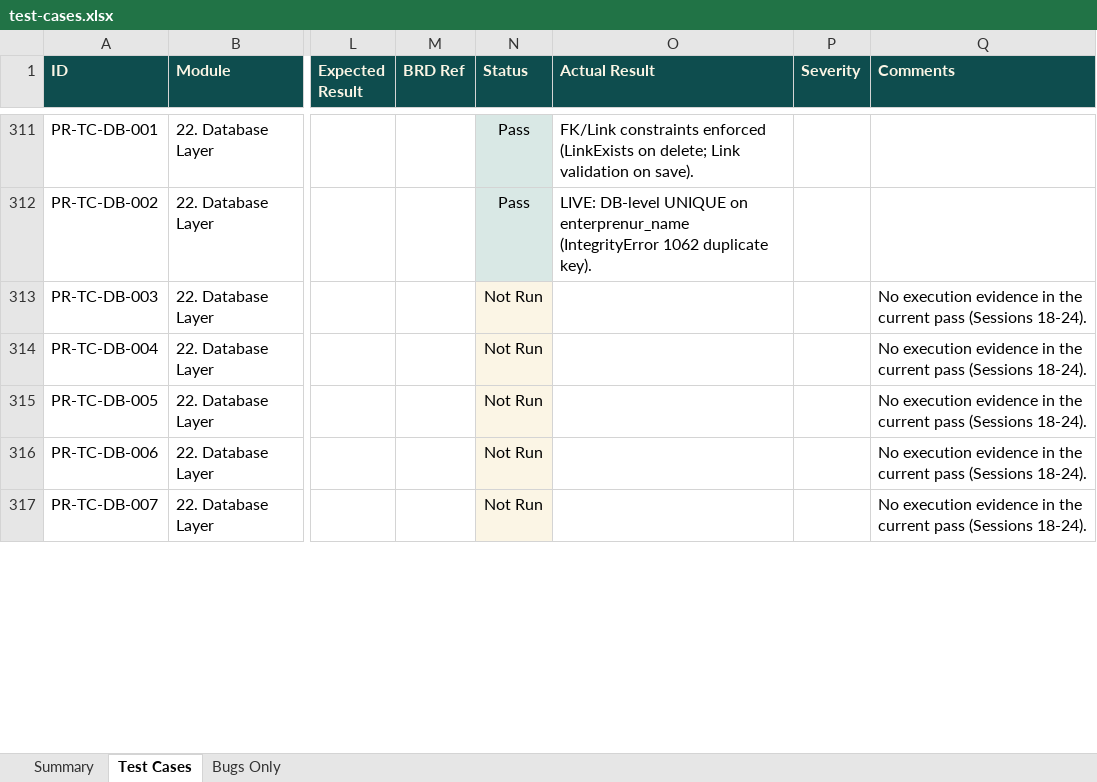
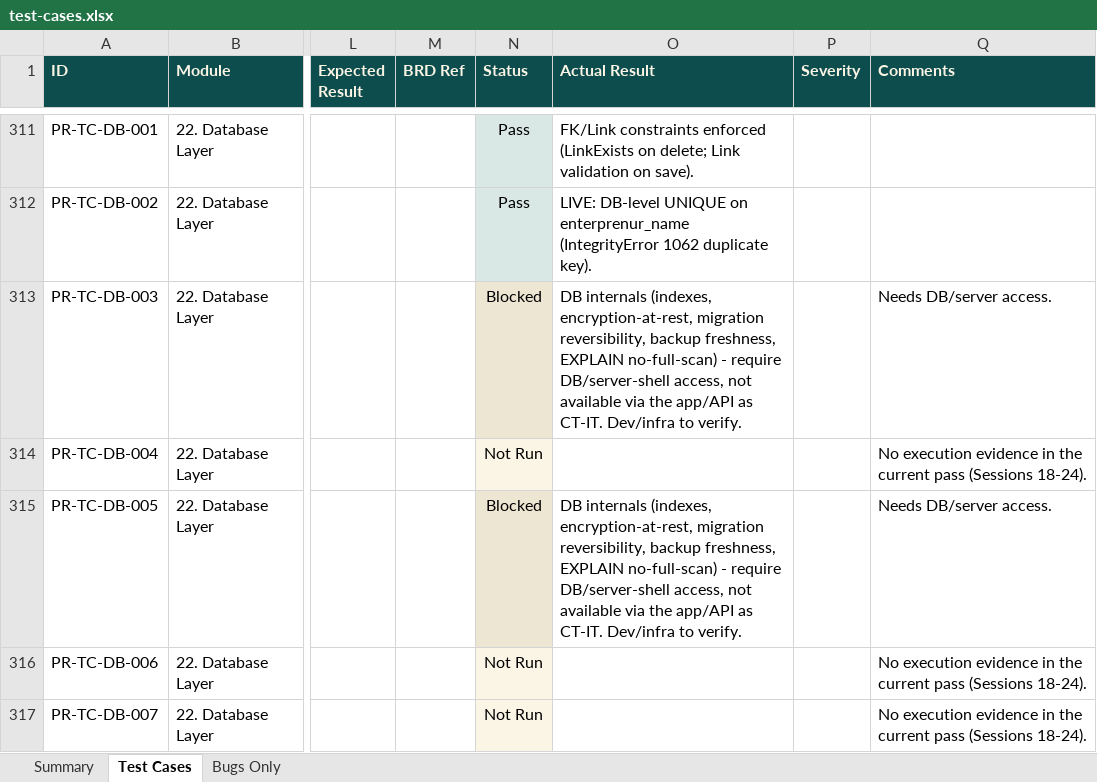
Before and after one commit to SamarthPaul/Prime-Documents, an Excel workbook: test-cases.xlsx, sheet Test Cases, drawn as a sheet; only a part is shown, gaps mark what is left out; values as stored, in another font and other column widths than the file's, no borders; the diff covers the shown part only; the diff names each change by its address in the sheet, - before the commit and + after, or states it on an @@ line.

```diff
--- a/test-cases.xlsx (sheet Test Cases)
+++ b/test-cases.xlsx (sheet Test Cases)
-N313 (Status): Not Run
+N313 (Status): Blocked
-O313 (Actual Result): (empty)
+O313 (Actual Result): DB internals (indexes, encryption-at-rest, migration reversibility, backup freshness, EXPLAIN no-full-scan) - require DB/server-shell access, not available via the app/API as CT-IT. Dev/infra to verify.
-Q313 (Comments): No execution evidence in the current pass (Sessions 18-24).
+Q313 (Comments): Needs DB/server access.
-N315 (Status): Not Run
+N315 (Status): Blocked
-O315 (Actual Result): (empty)
+O315 (Actual Result): DB internals (indexes, encryption-at-rest, migration reversibility, backup freshness, EXPLAIN no-full-scan) - require DB/server-shell access, not available via the app/API as CT-IT. Dev/infra to verify.
-Q315 (Comments): No execution evidence in the current pass (Sessions 18-24).
+Q315 (Comments): Needs DB/server access.
```
Also changed, not shown: 58 edited cells and cell formats elsewhere in this sheet, sheet Summary.
